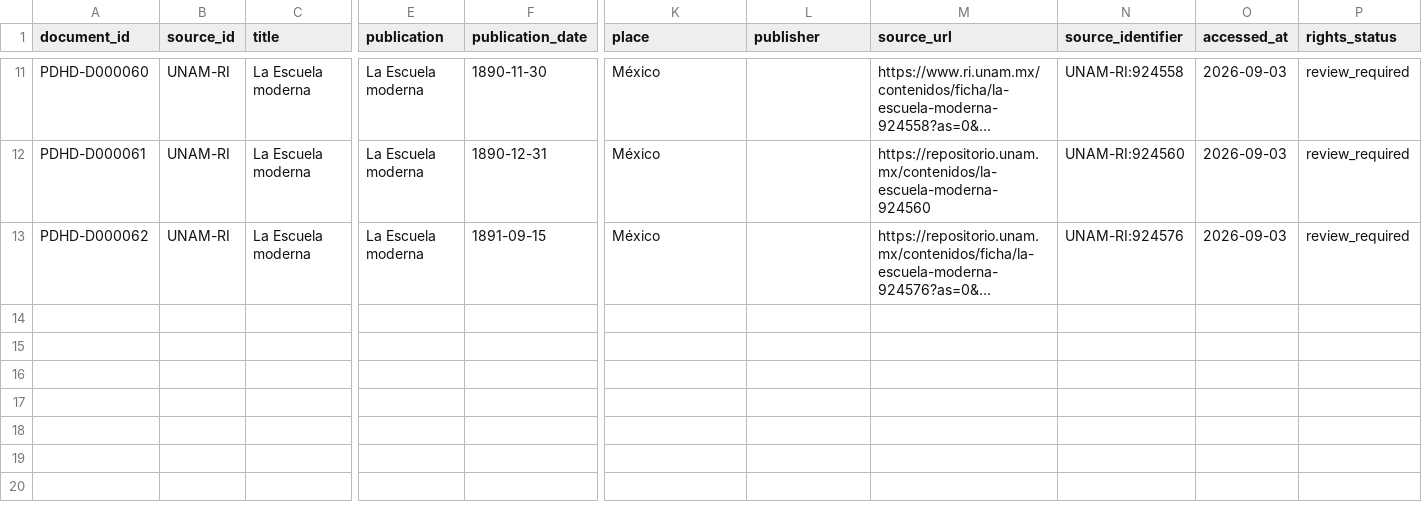
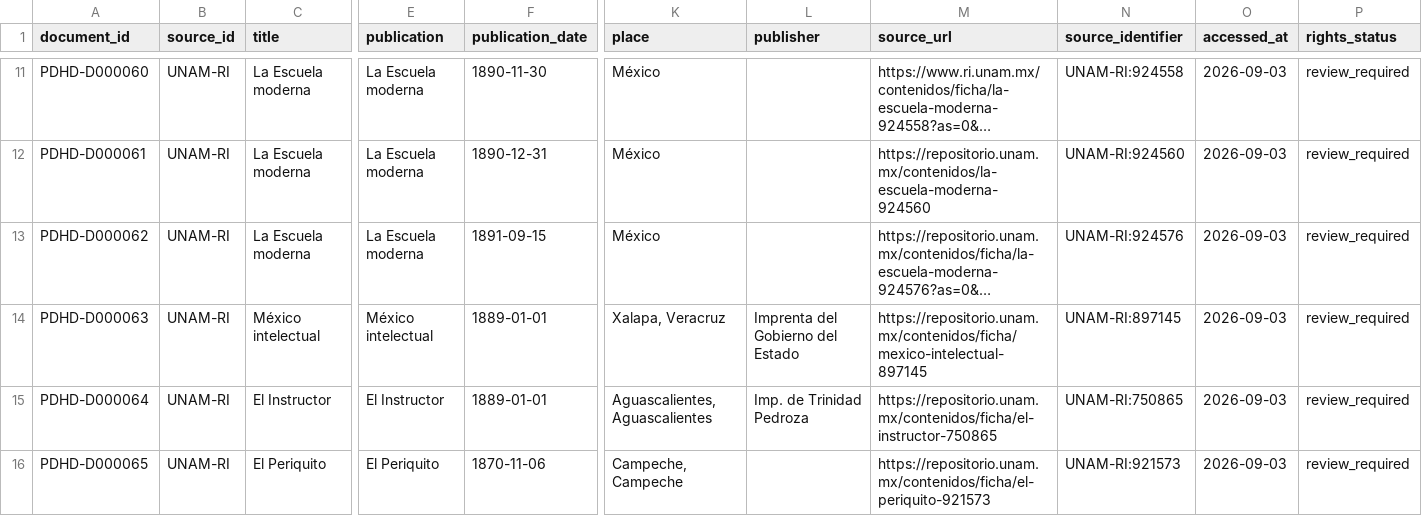
Before and after one commit to fersandovalgtz/practica-docente-historica-digital, a CSV file: data/catalog/documents_balancing_w1.csv, drawn as a sheet; only a part is shown, gaps mark what is left out; long unchanged cells end in …; rows hold the shown columns only; the diff names each change by its address in the sheet, - before the commit and + after, or states it on an @@ line.

Commit message:
Add regional objects from Veracruz, Aguascalientes and Campeche

```diff
--- a/data/catalog/documents_balancing_w1.csv
+++ b/data/catalog/documents_balancing_w1.csv
+row 14: PDHD-D000063 | UNAM-RI | México intelectual | México intelectual | 1889-01-01 | Xalapa, Veracruz | Imprenta del Gobierno del Estado | https://repositorio.unam.mx/contenidos/ficha/mexico-intelectual-897145 | UNAM-RI:897145 | 2026-09-03 | review_required
+row 15: PDHD-D000064 | UNAM-RI | El Instructor | El Instructor | 1889-01-01 | Aguascalientes, Aguascalientes | Imp. de Trinidad Pedroza | https://repositorio.unam.mx/contenidos/ficha/el-instructor-750865 | UNAM-RI:750865 | 2026-09-03 | review_required
+row 16: PDHD-D000065 | UNAM-RI | El Periquito | El Periquito | 1870-11-06 | Campeche, Campeche |  | https://repositorio.unam.mx/contenidos/ficha/el-periquito-921573 | UNAM-RI:921573 | 2026-09-03 | review_required
```
